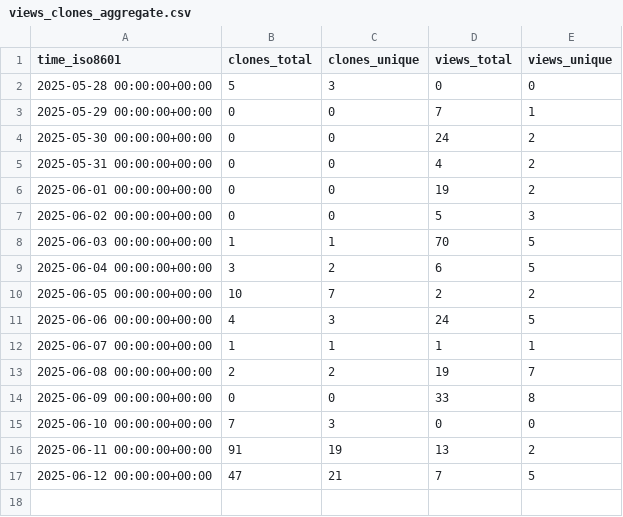
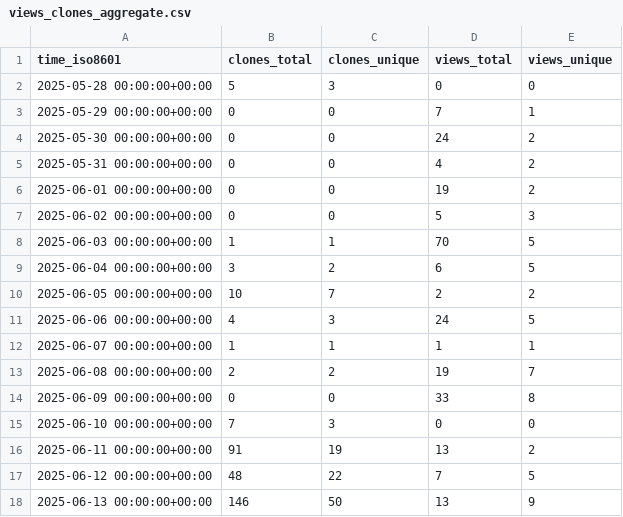
Before and after one commit to shalenMathew/Quotes-app, a CSV file: shalenMathew/Quotes-app/ghrs-data/views_clones_aggregate.csv, drawn as a sheet.

```diff
--- a/shalenMathew/Quotes-app/ghrs-data/views_clones_aggregate.csv
+++ b/shalenMathew/Quotes-app/ghrs-data/views_clones_aggregate.csv
@@ -16,2 +16,3 @@ time_iso8601,clones_total,clones_unique,views_total,views_unique
 2025-06-11 00:00:00+00:00,91,19,13,2
-2025-06-12 00:00:00+00:00,47,21,7,5
+2025-06-12 00:00:00+00:00,48,22,7,5
+2025-06-13 00:00:00+00:00,146,50,13,9
```
Also changed, not shown: 1 other file.
